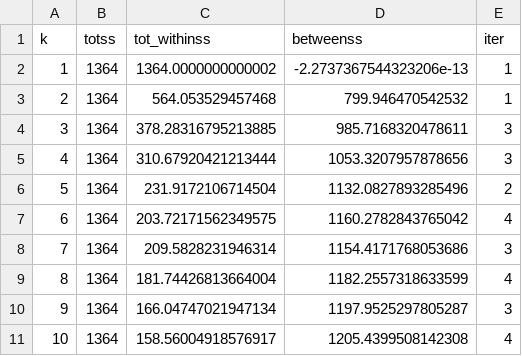
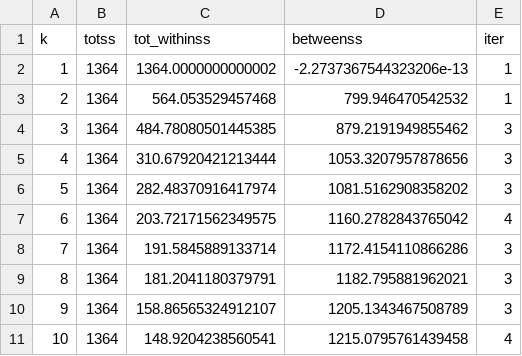
Before and after one commit to soroosj/TidyTuesday, a CSV file: 2020-07-28/output/model.csv, drawn as a sheet.

```diff
--- a/2020-07-28/output/model.csv
+++ b/2020-07-28/output/model.csv
@@ -3,9 +3,9 @@ k,totss,tot_withinss,betweenss,iter
 2,1364,564.053529457468,799.946470542532,1
-3,1364,378.28316795213885,985.7168320478611,3
+3,1364,484.78080501445385,879.2191949855462,3
 4,1364,310.67920421213444,1053.3207957878656,3
-5,1364,231.9172106714504,1132.0827893285496,2
+5,1364,282.48370916417974,1081.5162908358202,3
 6,1364,203.72171562349575,1160.2782843765042,4
-7,1364,209.5828231946314,1154.4171768053686,3
-8,1364,181.74426813664004,1182.2557318633599,4
-9,1364,166.04747021947134,1197.9525297805287,3
-10,1364,158.56004918576917,1205.4399508142308,4
+7,1364,191.5845889133714,1172.4154110866286,3
+8,1364,181.2041180379791,1182.795881962021,3
+9,1364,158.86565324912107,1205.1343467508789,3
+10,1364,148.9204238560541,1215.0795761439458,4
```
Also changed, not shown: 2020-07-28/output/assignments.csv, 2020-07-28/output/clusters.csv, 2 other files.
